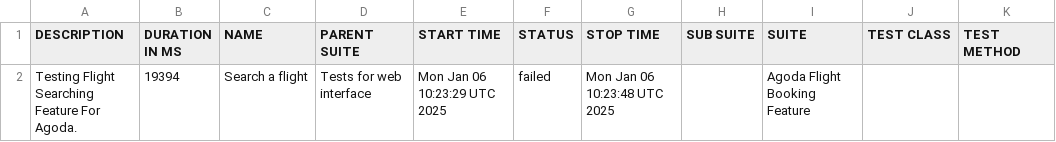
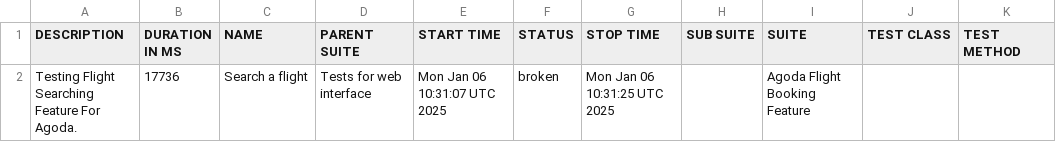
Before and after one commit to usama-arbisoft1/agoda-reports, a CSV file: data/suites.csv, drawn as a sheet.

```diff
--- a/data/suites.csv
+++ b/data/suites.csv
@@ -1,2 +1,2 @@
 "DESCRIPTION","DURATION IN MS","NAME","PARENT SUITE","START TIME","STATUS","STOP TIME","SUB SUITE","SUITE","TEST CLASS","TEST METHOD"
-"Testing Flight Searching Feature For Agoda.","19394","Search a flight","Tests for web interface","Mon Jan 06 10:23:29 UTC 2025","failed","Mon Jan 06 10:23:48 UTC 2025","","Agoda Flight Booking Feature","",""
+"Testing Flight Searching Feature For Agoda.","17736","Search a flight","Tests for web interface","Mon Jan 06 10:31:07 UTC 2025","broken","Mon Jan 06 10:31:25 UTC 2025","","Agoda Flight Booking Feature","",""
```
Also changed, not shown: 52 other files.
